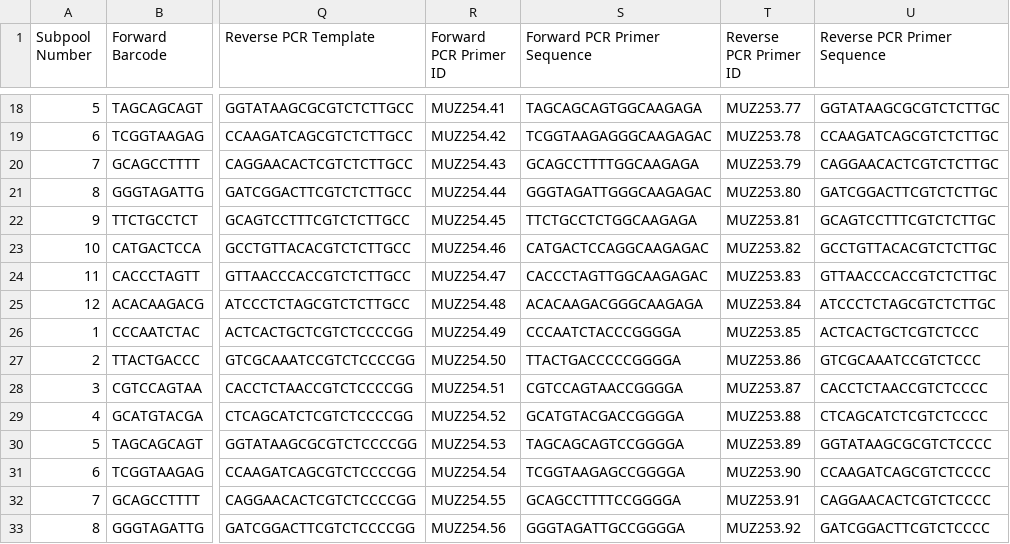
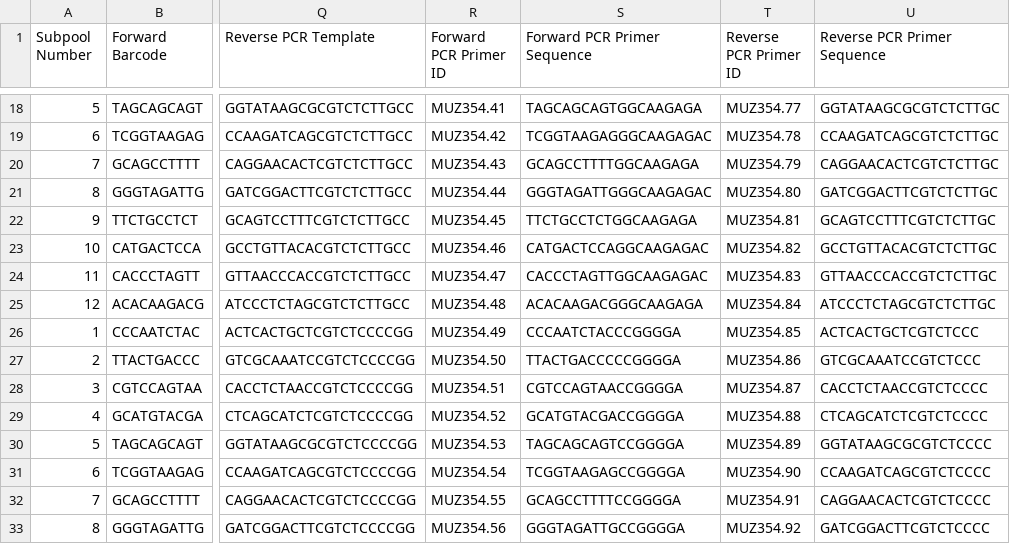
Before and after one commit to marczepeda/edms, a CSV file: src/edms/resources/dms_pcr.csv, drawn as a sheet; only a part is shown, gaps mark what is left out; the diff covers the shown part only; the diff names each change by its address in the sheet, - before the commit and + after, or states it on an @@ line.

Commit message:
318: primer names

```diff
--- a/src/edms/resources/dms_pcr.csv
+++ b/src/edms/resources/dms_pcr.csv
-R18 (Forward PCR Primer ID): MUZ254.41
+R18 (Forward PCR Primer ID): MUZ354.41
-T18 (Reverse PCR Primer ID): MUZ253.77
+T18 (Reverse PCR Primer ID): MUZ354.77
-R19 (Forward PCR Primer ID): MUZ254.42
+R19 (Forward PCR Primer ID): MUZ354.42
-T19 (Reverse PCR Primer ID): MUZ253.78
+T19 (Reverse PCR Primer ID): MUZ354.78
-R20 (Forward PCR Primer ID): MUZ254.43
+R20 (Forward PCR Primer ID): MUZ354.43
-T20 (Reverse PCR Primer ID): MUZ253.79
+T20 (Reverse PCR Primer ID): MUZ354.79
-R21 (Forward PCR Primer ID): MUZ254.44
+R21 (Forward PCR Primer ID): MUZ354.44
-T21 (Reverse PCR Primer ID): MUZ253.80
+T21 (Reverse PCR Primer ID): MUZ354.80
-R22 (Forward PCR Primer ID): MUZ254.45
+R22 (Forward PCR Primer ID): MUZ354.45
-T22 (Reverse PCR Primer ID): MUZ253.81
+T22 (Reverse PCR Primer ID): MUZ354.81
-R23 (Forward PCR Primer ID): MUZ254.46
+R23 (Forward PCR Primer ID): MUZ354.46
-T23 (Reverse PCR Primer ID): MUZ253.82
+T23 (Reverse PCR Primer ID): MUZ354.82
-R24 (Forward PCR Primer ID): MUZ254.47
+R24 (Forward PCR Primer ID): MUZ354.47
-T24 (Reverse PCR Primer ID): MUZ253.83
+T24 (Reverse PCR Primer ID): MUZ354.83
-R25 (Forward PCR Primer ID): MUZ254.48
+R25 (Forward PCR Primer ID): MUZ354.48
-T25 (Reverse PCR Primer ID): MUZ253.84
+T25 (Reverse PCR Primer ID): MUZ354.84
-R26 (Forward PCR Primer ID): MUZ254.49
+R26 (Forward PCR Primer ID): MUZ354.49
-T26 (Reverse PCR Primer ID): MUZ253.85
+T26 (Reverse PCR Primer ID): MUZ354.85
-R27 (Forward PCR Primer ID): MUZ254.50
+R27 (Forward PCR Primer ID): MUZ354.50
-T27 (Reverse PCR Primer ID): MUZ253.86
+T27 (Reverse PCR Primer ID): MUZ354.86
-R28 (Forward PCR Primer ID): MUZ254.51
+R28 (Forward PCR Primer ID): MUZ354.51
-T28 (Reverse PCR Primer ID): MUZ253.87
+T28 (Reverse PCR Primer ID): MUZ354.87
-R29 (Forward PCR Primer ID): MUZ254.52
+R29 (Forward PCR Primer ID): MUZ354.52
-T29 (Reverse PCR Primer ID): MUZ253.88
+T29 (Reverse PCR Primer ID): MUZ354.88
-R30 (Forward PCR Primer ID): MUZ254.53
+R30 (Forward PCR Primer ID): MUZ354.53
-T30 (Reverse PCR Primer ID): MUZ253.89
+T30 (Reverse PCR Primer ID): MUZ354.89
-R31 (Forward PCR Primer ID): MUZ254.54
+R31 (Forward PCR Primer ID): MUZ354.54
-T31 (Reverse PCR Primer ID): MUZ253.90
+T31 (Reverse PCR Primer ID): MUZ354.90
-R32 (Forward PCR Primer ID): MUZ254.55
+R32 (Forward PCR Primer ID): MUZ354.55
-T32 (Reverse PCR Primer ID): MUZ253.91
+T32 (Reverse PCR Primer ID): MUZ354.91
-R33 (Forward PCR Primer ID): MUZ254.56
+R33 (Forward PCR Primer ID): MUZ354.56
-T33 (Reverse PCR Primer ID): MUZ253.92
+T33 (Reverse PCR Primer ID): MUZ354.92
```
Also changed, not shown: 40 edited cells elsewhere in this file, src/edms/resources/edms_pcr.csv.
